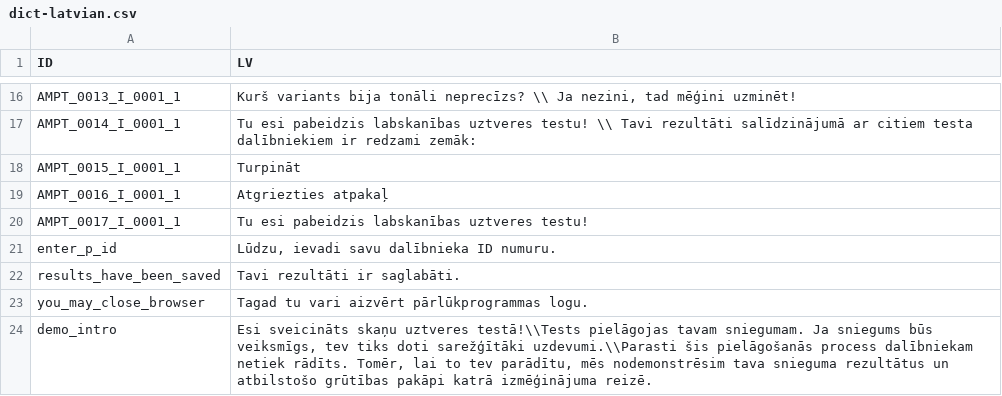
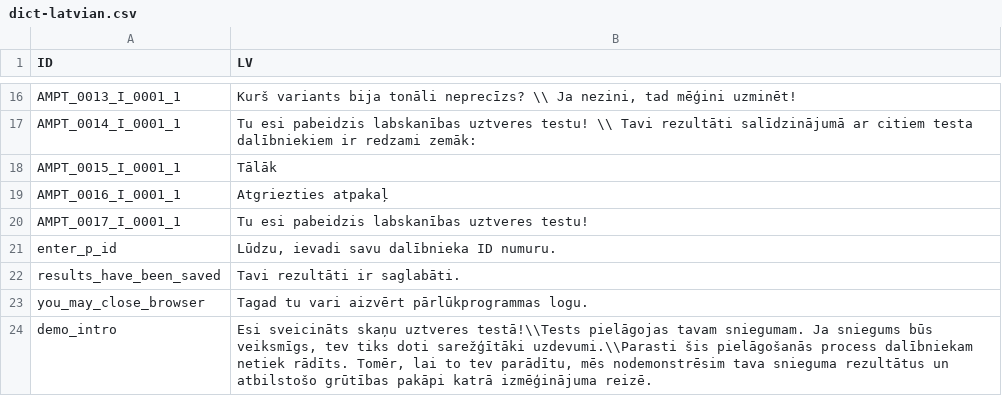
Before and after one commit to klausfrieler/mpt, a CSV file: data-raw/dict-latvian.csv, drawn as a sheet; only a part is shown, gaps mark what is left out.

Commit message:
Small update in Latvian

```diff
--- a/data-raw/dict-latvian.csv
+++ b/data-raw/dict-latvian.csv
@@ -17,3 +17,3 @@
 "AMPT_0014_I_0001_1","Tu esi pabeidzis labskanības uztveres testu! \\ Tavi rezultāti salīdzinājumā ar citiem testa dalībniekiem ir redzami zemāk:"
-"AMPT_0015_I_0001_1","Turpināt"
+"AMPT_0015_I_0001_1","Tālāk"
 "AMPT_0016_I_0001_1","Atgriezties atpakaļ"
```
Also changed, not shown: 1 other file.
